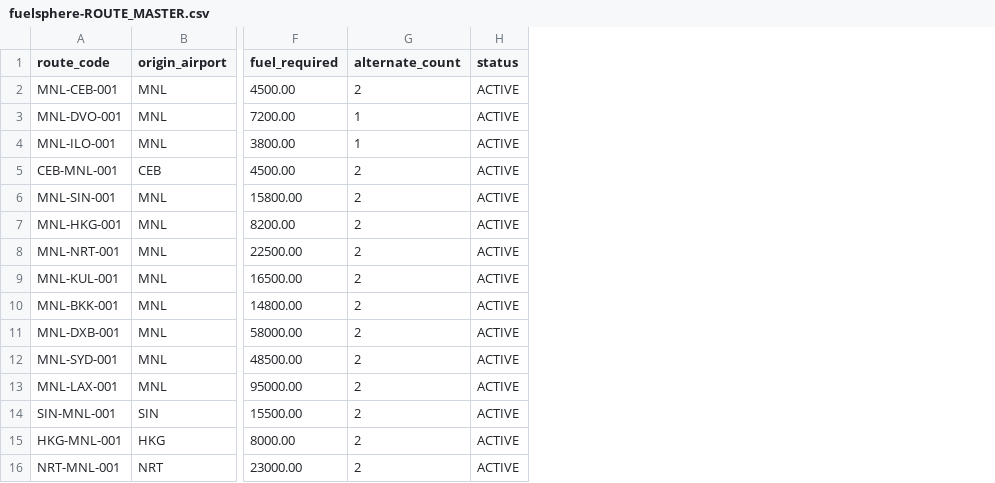
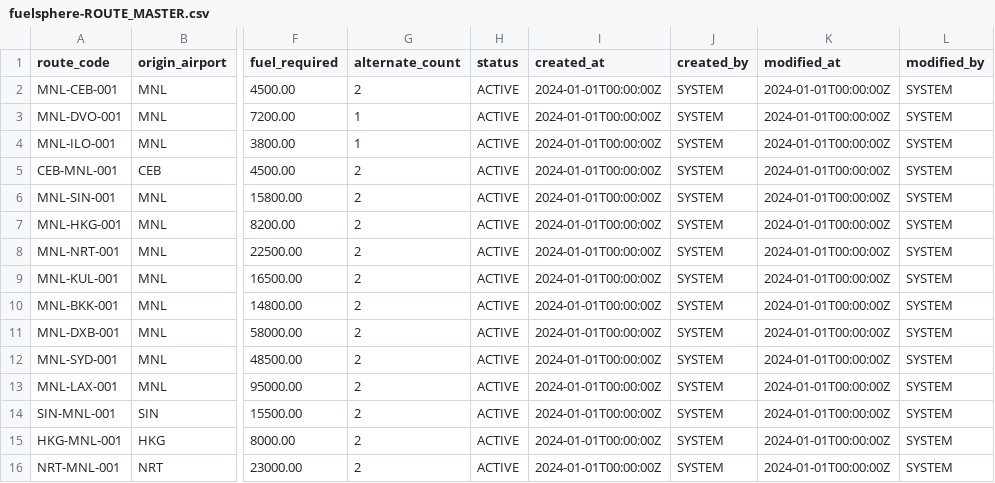
Before and after one commit to kalpesh0304/FuelSphere, a CSV file: db/data/fuelsphere-ROUTE_MASTER.csv, drawn as a sheet; only a part is shown, gaps mark what is left out; the diff names each change by its address in the sheet, - before the commit and + after, or states it on an @@ line.

```diff
--- a/db/data/fuelsphere-ROUTE_MASTER.csv
+++ b/db/data/fuelsphere-ROUTE_MASTER.csv
+column I (created_at), rows 2-16: all 2024-01-01T00:00:00Z
+column J (created_by), rows 2-16: all SYSTEM
+column K (modified_at), rows 2-16: all 2024-01-01T00:00:00Z
+column L (modified_by), rows 2-16: all SYSTEM
```
Also changed, not shown: db/data/fuelsphere-AIRCRAFT_MASTER.csv, db/data/fuelsphere-MASTER_AIRPORTS.csv, 4 other files.
